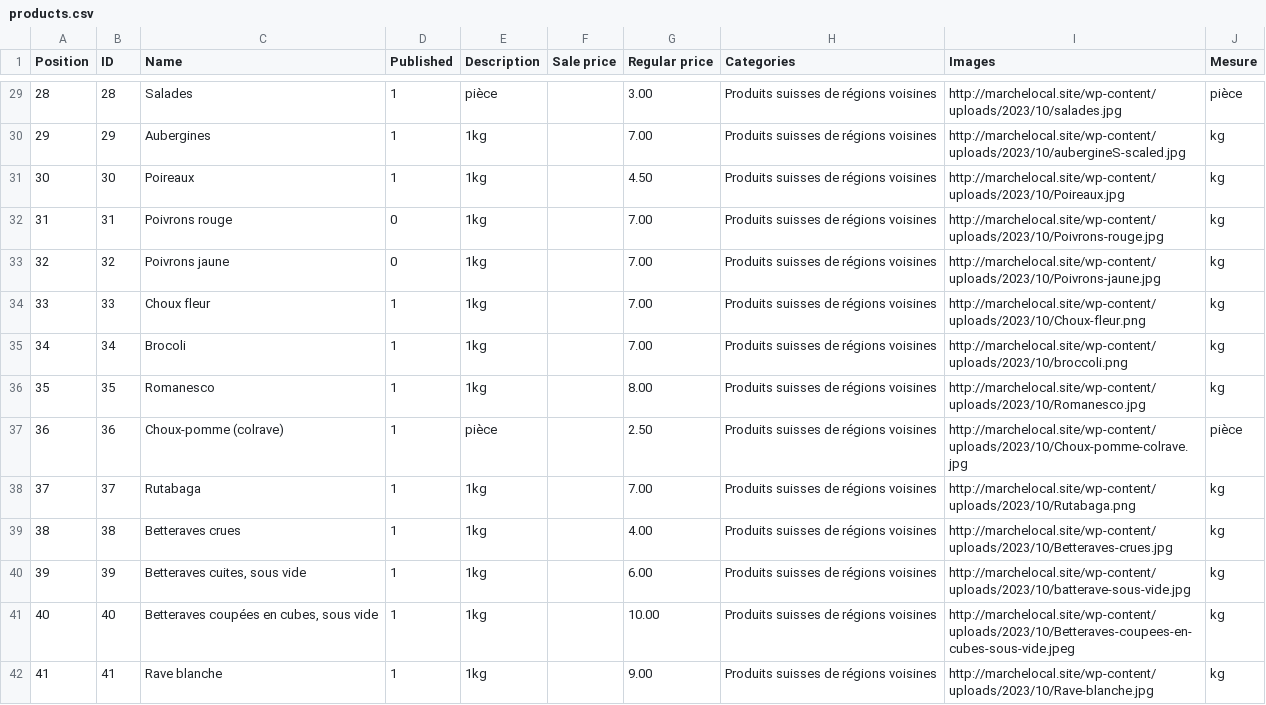
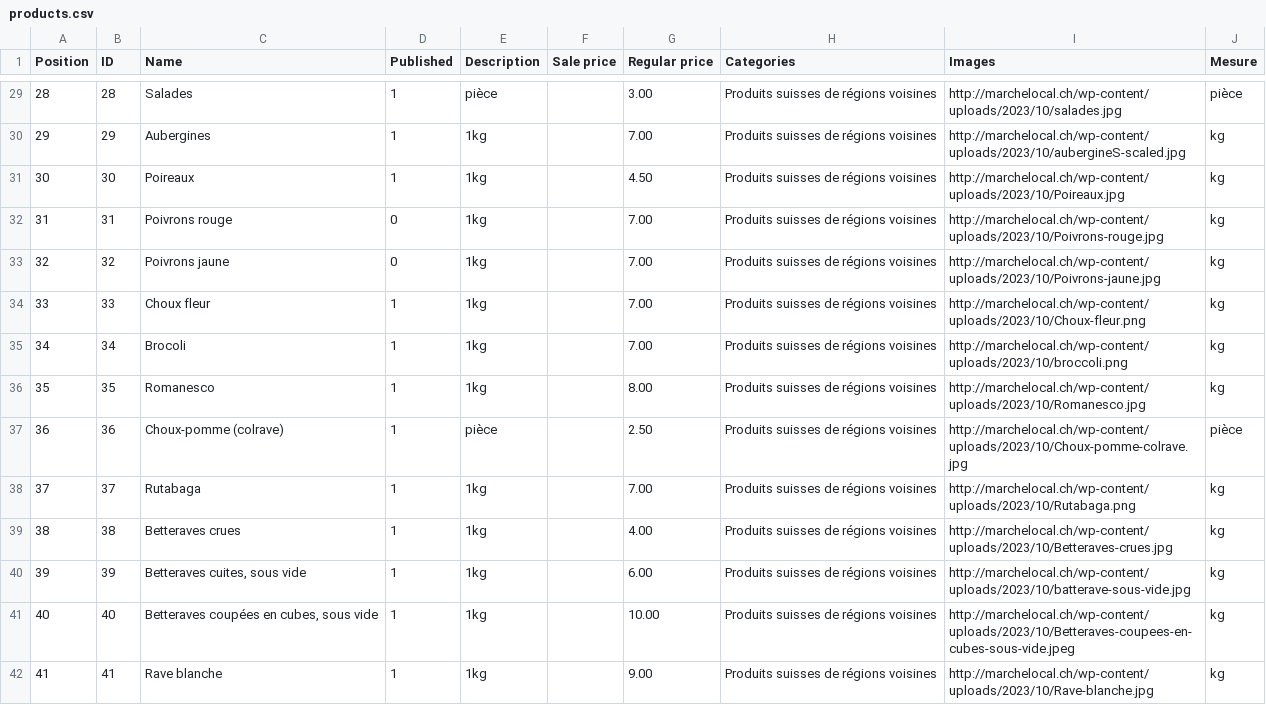
Before and after one commit to pauloesampaio/marchelocal, a CSV file: data/products.csv, drawn as a sheet; only a part is shown, gaps mark what is left out; the diff covers the shown part only.

```diff
--- a/data/products.csv
+++ b/data/products.csv
@@ -29,14 +29,14 @@ Position,ID,Name,Published,Description,Sale price,Regular price,Categories,Image
-28,28,Salades,1,pièce,,3.00,Produits suisses de régions voisines,http://marchelocal.site/wp-content/uploads/2023/10/salades.jpg,pièce
-29,29,Aubergines,1,1kg,,7.00,Produits suisses de régions voisines,http://marchelocal.site/wp-content/uploads/2023/10/aubergineS-scaled.jpg,kg
-30,30,Poireaux,1,1kg,,4.50,Produits suisses de régions voisines,http://marchelocal.site/wp-content/uploads/2023/10/Poireaux.jpg,kg
-31,31,Poivrons rouge,0,1kg,,7.00,Produits suisses de régions voisines,http://marchelocal.site/wp-content/uploads/2023/10/Poivrons-rouge.jpg,kg
-32,32,Poivrons jaune,0,1kg,,7.00,Produits suisses de régions voisines,http://marchelocal.site/wp-content/uploads/2023/10/Poivrons-jaune.jpg,kg
-33,33,Choux fleur,1,1kg,,7.00,Produits suisses de régions voisines,http://marchelocal.site/wp-content/uploads/2023/10/Choux-fleur.png,kg
-34,34,Brocoli,1,1kg,,7.00,Produits suisses de régions voisines,http://marchelocal.site/wp-content/uploads/2023/10/broccoli.png,kg
-35,35,Romanesco,1,1kg,,8.00,Produits suisses de régions voisines,http://marchelocal.site/wp-content/uploads/2023/10/Romanesco.jpg,kg
-36,36,Choux-pomme (colrave),1,pièce,,2.50,Produits suisses de régions voisines,http://marchelocal.site/wp-content/uploads/2023/10/Choux-pomme-colrave.jpg,pièce
-37,37,Rutabaga,1,1kg,,7.00,Produits suisses de régions voisines,http://marchelocal.site/wp-content/uploads/2023/10/Rutabaga.png,kg
-38,38,Betteraves crues,1,1kg,,4.00,Produits suisses de régions voisines,http://marchelocal.site/wp-content/uploads/2023/10/Betteraves-crues.jpg,kg
-39,39,"Betteraves cuites, sous vide",1,1kg,,6.00,Produits suisses de régions voisines,http://marchelocal.site/wp-content/uploads/2023/10/batterave-sous-vide.jpg,kg
-40,40,"Betteraves coupées en cubes, sous vide",1,1kg,,10.00,Produits suisses de régions voisines,http://marchelocal.site/wp-content/uploads/2023/10/Betteraves-coupees-en-cubes-sous-vide.jpeg,kg
-41,41,Rave blanche,1,1kg,,9.00,Produits suisses de régions voisines,http://marchelocal.site/wp-content/uploads/2023/10/Rave-blanche.jpg,kg
+28,28,Salades,1,pièce,,3.00,Produits suisses de régions voisines,http://marchelocal.ch/wp-content/uploads/2023/10/salades.jpg,pièce
+29,29,Aubergines,1,1kg,,7.00,Produits suisses de régions voisines,http://marchelocal.ch/wp-content/uploads/2023/10/aubergineS-scaled.jpg,kg
+30,30,Poireaux,1,1kg,,4.50,Produits suisses de régions voisines,http://marchelocal.ch/wp-content/uploads/2023/10/Poireaux.jpg,kg
+31,31,Poivrons rouge,0,1kg,,7.00,Produits suisses de régions voisines,http://marchelocal.ch/wp-content/uploads/2023/10/Poivrons-rouge.jpg,kg
+32,32,Poivrons jaune,0,1kg,,7.00,Produits suisses de régions voisines,http://marchelocal.ch/wp-content/uploads/2023/10/Poivrons-jaune.jpg,kg
+33,33,Choux fleur,1,1kg,,7.00,Produits suisses de régions voisines,http://marchelocal.ch/wp-content/uploads/2023/10/Choux-fleur.png,kg
+34,34,Brocoli,1,1kg,,7.00,Produits suisses de régions voisines,http://marchelocal.ch/wp-content/uploads/2023/10/broccoli.png,kg
+35,35,Romanesco,1,1kg,,8.00,Produits suisses de régions voisines,http://marchelocal.ch/wp-content/uploads/2023/10/Romanesco.jpg,kg
+36,36,Choux-pomme (colrave),1,pièce,,2.50,Produits suisses de régions voisines,http://marchelocal.ch/wp-content/uploads/2023/10/Choux-pomme-colrave.jpg,pièce
+37,37,Rutabaga,1,1kg,,7.00,Produits suisses de régions voisines,http://marchelocal.ch/wp-content/uploads/2023/10/Rutabaga.png,kg
+38,38,Betteraves crues,1,1kg,,4.00,Produits suisses de régions voisines,http://marchelocal.ch/wp-content/uploads/2023/10/Betteraves-crues.jpg,kg
+39,39,"Betteraves cuites, sous vide",1,1kg,,6.00,Produits suisses de régions voisines,http://marchelocal.ch/wp-content/uploads/2023/10/batterave-sous-vide.jpg,kg
+40,40,"Betteraves coupées en cubes, sous vide",1,1kg,,10.00,Produits suisses de régions voisines,http://marchelocal.ch/wp-content/uploads/2023/10/Betteraves-coupees-en-cubes-sous-vide.jpeg,kg
+41,41,Rave blanche,1,1kg,,9.00,Produits suisses de régions voisines,http://marchelocal.ch/wp-content/uploads/2023/10/Rave-blanche.jpg,kg
```
Also changed, not shown: 64 edited cells elsewhere in this file, 3 other files.
